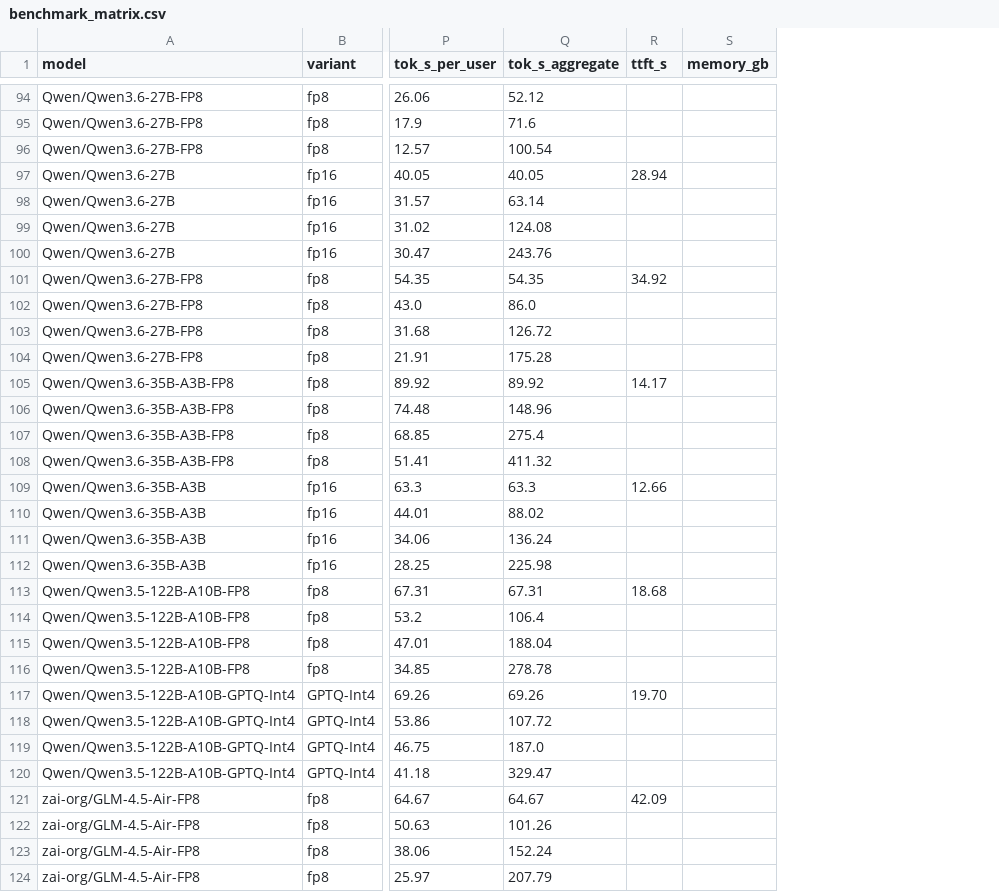
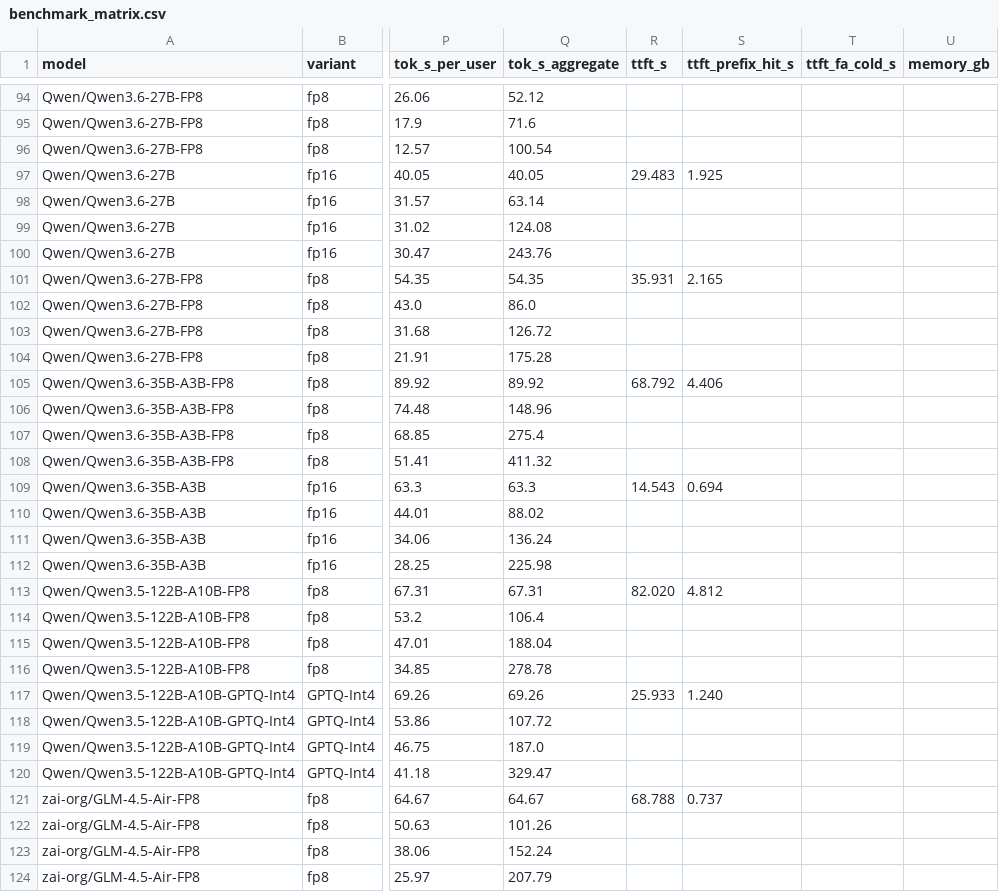
Before and after one commit to KumphanartDansiri/v100-vllm-2026, a CSV file: data/benchmark_matrix.csv, drawn as a sheet; only a part is shown, gaps mark what is left out; the diff covers the shown part only; the diff names each change by its address in the sheet, - before the commit and + after, or states it on an @@ line.

```diff
--- a/data/benchmark_matrix.csv
+++ b/data/benchmark_matrix.csv
+column S (ttft_prefix_hit_s), rows 97-121: 1.925 |  |  |  | 2.165 |  |  |  | 4.406 |  |  |  | 0.694 |  |  |  | 4.812 |  |  |  | 1.240 |  |  |  | 0.737
+column T (ttft_fa_cold_s), empty
-R97 (ttft_s): 28.94
+R97 (ttft_s): 29.483
-R101 (ttft_s): 34.92
+R101 (ttft_s): 35.931
-R105 (ttft_s): 14.17
+R105 (ttft_s): 68.792
-R109 (ttft_s): 12.66
+R109 (ttft_s): 14.543
-R113 (ttft_s): 18.68
+R113 (ttft_s): 82.020
-R117 (ttft_s): 19.70
+R117 (ttft_s): 25.933
-R121 (ttft_s): 42.09
+R121 (ttft_s): 68.788
```
Also changed, not shown: 18 edited cells elsewhere in this file, 17 other files.
